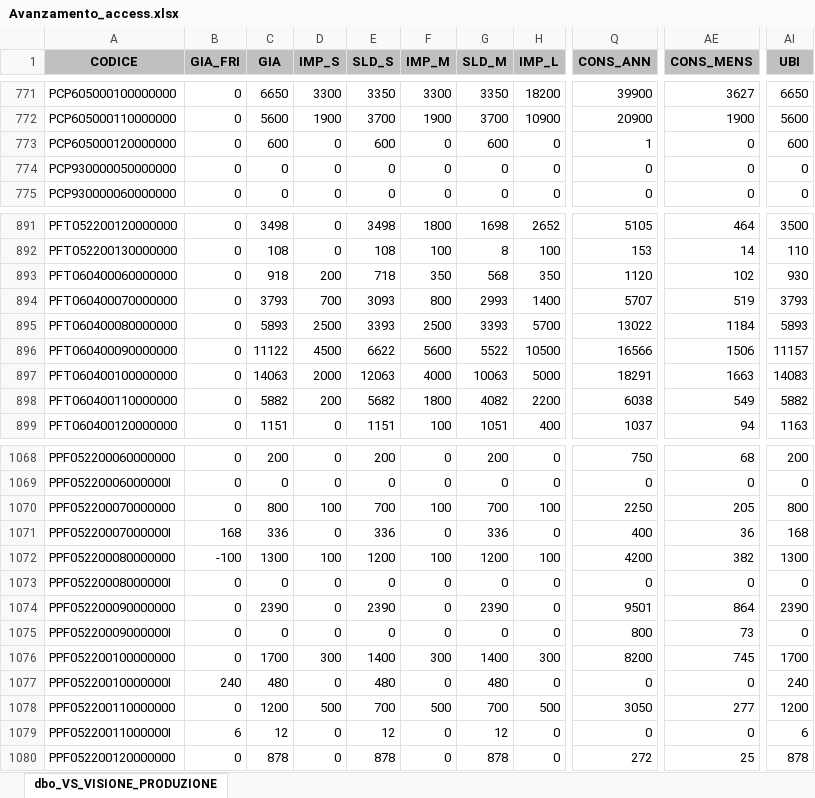
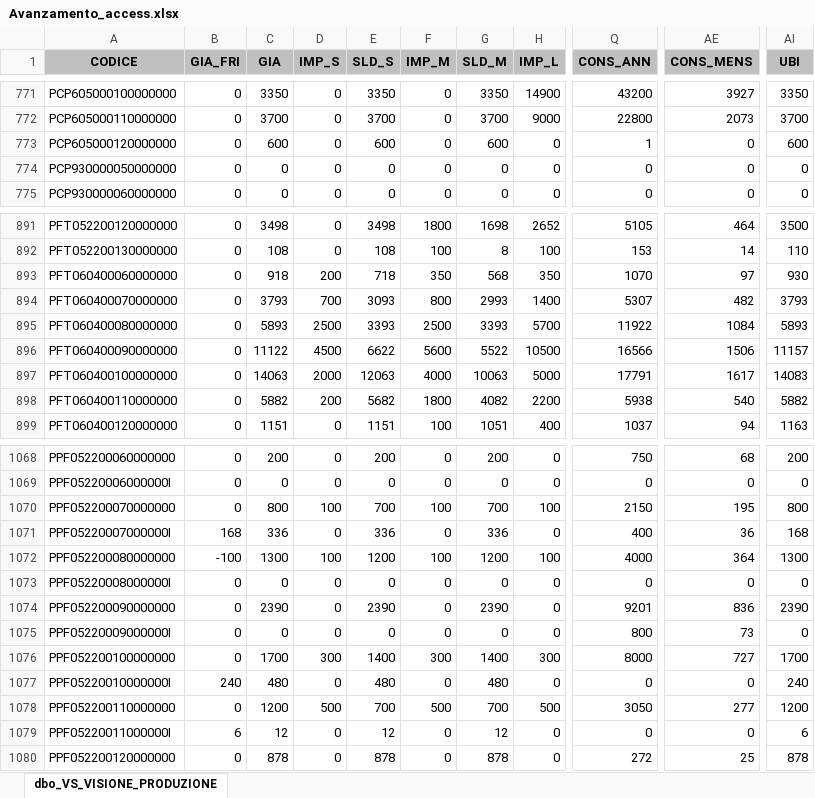
Before and after one commit to denis-safit/SAFiT, an Excel workbook: Avanzamento_access.xlsx, sheet dbo_VS_VISIONE_PRODUZIONE, drawn as a sheet; only a part is shown, gaps mark what is left out; values as stored, in another font and other column widths than the file's, no borders; the diff covers the shown part only; the diff names each change by its address in the sheet, - before the commit and + after, or states it on an @@ line.

```diff
--- a/Avanzamento_access.xlsx (sheet dbo_VS_VISIONE_PRODUZIONE)
+++ b/Avanzamento_access.xlsx (sheet dbo_VS_VISIONE_PRODUZIONE)
-C771 (GIA): 6650
+C771 (GIA): 3350
-D771 (IMP_S): 3300
+D771 (IMP_S): 0
-F771 (IMP_M): 3300
+F771 (IMP_M): 0
-H771 (IMP_L): 18200
+H771 (IMP_L): 14900
-Q771 (CONS_ANN): 39900
+Q771 (CONS_ANN): 43200
-AE771 (CONS_MENS): 3627
+AE771 (CONS_MENS): 3927
-AI771 (UBI): 6650
+AI771 (UBI): 3350
-C772 (GIA): 5600
+C772 (GIA): 3700
-D772 (IMP_S): 1900
+D772 (IMP_S): 0
-F772 (IMP_M): 1900
+F772 (IMP_M): 0
-H772 (IMP_L): 10900
+H772 (IMP_L): 9000
-Q772 (CONS_ANN): 20900
+Q772 (CONS_ANN): 22800
-AE772 (CONS_MENS): 1900
+AE772 (CONS_MENS): 2073
-AI772 (UBI): 5600
+AI772 (UBI): 3700
-Q893 (CONS_ANN): 1120
+Q893 (CONS_ANN): 1070
-AE893 (CONS_MENS): 102
+AE893 (CONS_MENS): 97
-Q894 (CONS_ANN): 5707
+Q894 (CONS_ANN): 5307
-AE894 (CONS_MENS): 519
+AE894 (CONS_MENS): 482
-Q895 (CONS_ANN): 13022
+Q895 (CONS_ANN): 11922
-AE895 (CONS_MENS): 1184
+AE895 (CONS_MENS): 1084
-Q897 (CONS_ANN): 18291
+Q897 (CONS_ANN): 17791
-AE897 (CONS_MENS): 1663
+AE897 (CONS_MENS): 1617
-Q898 (CONS_ANN): 6038
+Q898 (CONS_ANN): 5938
-AE898 (CONS_MENS): 549
+AE898 (CONS_MENS): 540
-Q1070 (CONS_ANN): 2250
+Q1070 (CONS_ANN): 2150
-AE1070 (CONS_MENS): 205
+AE1070 (CONS_MENS): 195
-Q1072 (CONS_ANN): 4200
+Q1072 (CONS_ANN): 4000
-AE1072 (CONS_MENS): 382
+AE1072 (CONS_MENS): 364
-Q1074 (CONS_ANN): 9501
+Q1074 (CONS_ANN): 9201
-AE1074 (CONS_MENS): 864
+AE1074 (CONS_MENS): 836
-Q1076 (CONS_ANN): 8200
+Q1076 (CONS_ANN): 8000
-AE1076 (CONS_MENS): 745
+AE1076 (CONS_MENS): 727
```
Also changed, not shown: 81 edited cells elsewhere in this sheet, btl_istruzioni.xlsx, dettagli_consegne.xlsx, 4 other files.
